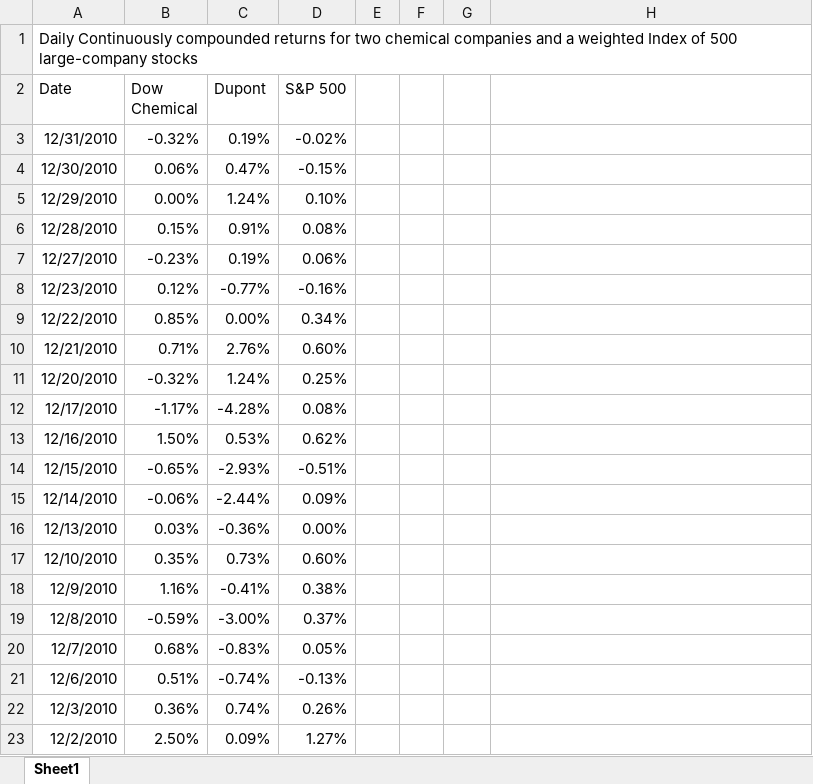
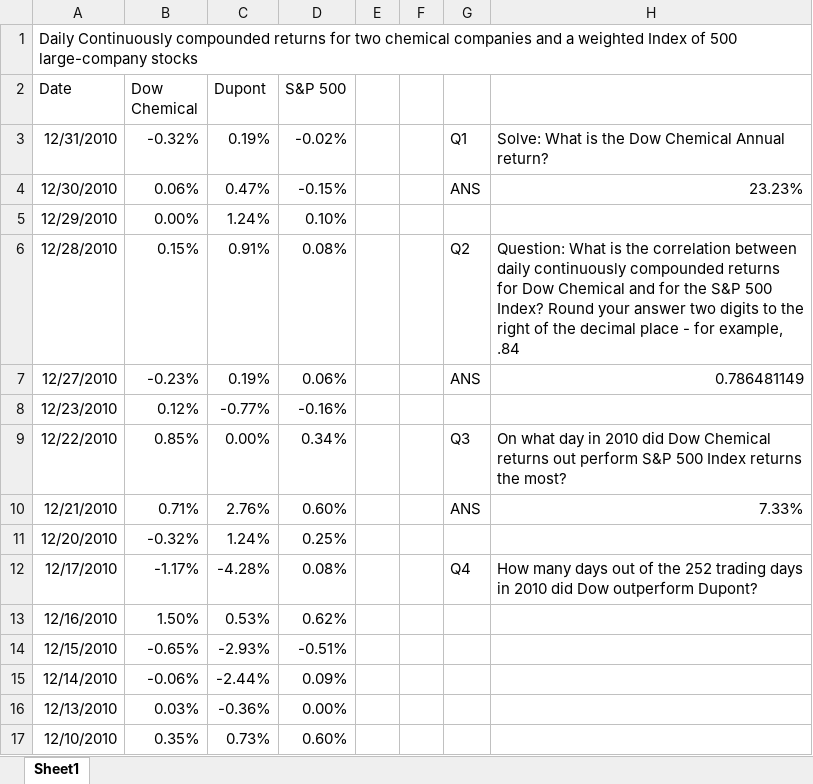
Before and after one commit to AkanchhaChoudhary/Online-Training, an Excel workbook: Excel to MySQL Analytic Techniques for Business Specialization/2.Mastering Data Analysis in Excel/week1/Week-1-Practice-Quiz-Spreadsheet.xlsx, sheet Sheet1, drawn as a sheet; only a part is shown; the shorter side is filled out with more unchanged rows; values as stored, in another font and other column widths than the file's, no borders; the diff names each change by its address in the sheet, - before the commit and + after, or states it on an @@ line.

Commit message:
new work to practice spreadsheet

```diff
--- a/Excel to MySQL Analytic Techniques for Business Specialization/2.Mastering Data Analysis in Excel/week1/Week-1-Practice-Quiz-Spreadsheet.xlsx (sheet Sheet1)
+++ b/Excel to MySQL Analytic Techniques for Business Specialization/2.Mastering Data Analysis in Excel/week1/Week-1-Practice-Quiz-Spreadsheet.xlsx (sheet Sheet1)
-G3: (empty)
+G3: Q1
-H3: (empty)
+H3: Solve: What is the Dow Chemical Annual return?
-G4: (empty)
+G4: ANS
-H4: (empty)
+H4: 23.23%
-G6: (empty)
+G6: Q2
-H6: (empty)
+H6: Question: What is the correlation between daily continuously compounded returns for Dow Chemical and for the S&P 500 Index? Round your answer two digits to the right of the decimal place - for example, .84
-G7: (empty)
+G7: ANS
-H7: (empty)
+H7: 0.786481149
-G9: (empty)
+G9: Q3
-H9: (empty)
+H9: On what day in 2010 did Dow Chemical returns out perform S&P 500 Index returns the most?
-G10: (empty)
+G10: ANS
-H10: (empty)
+H10: 7.33%
-G12: (empty)
+G12: Q4
-H12: (empty)
+H12: How many days out of the 252 trading days in 2010 did Dow outperform Dupont?
```
